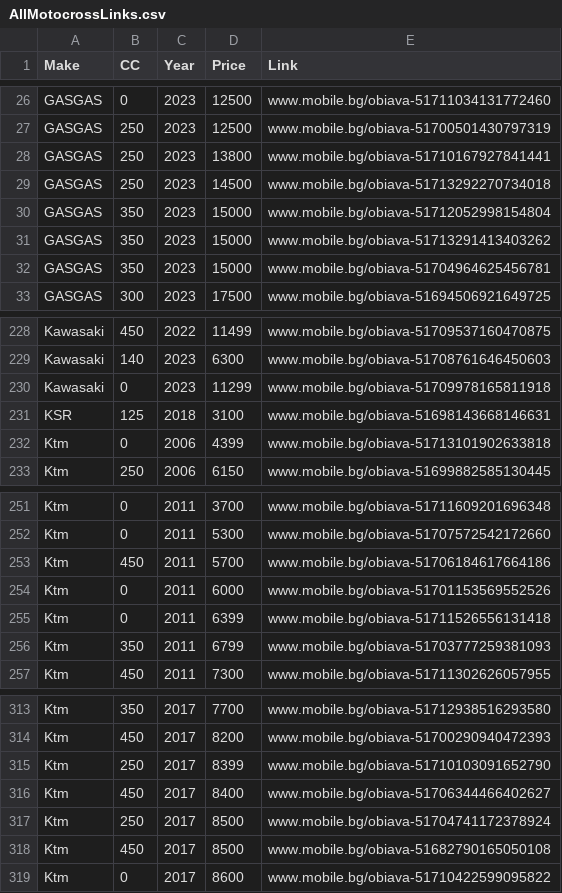
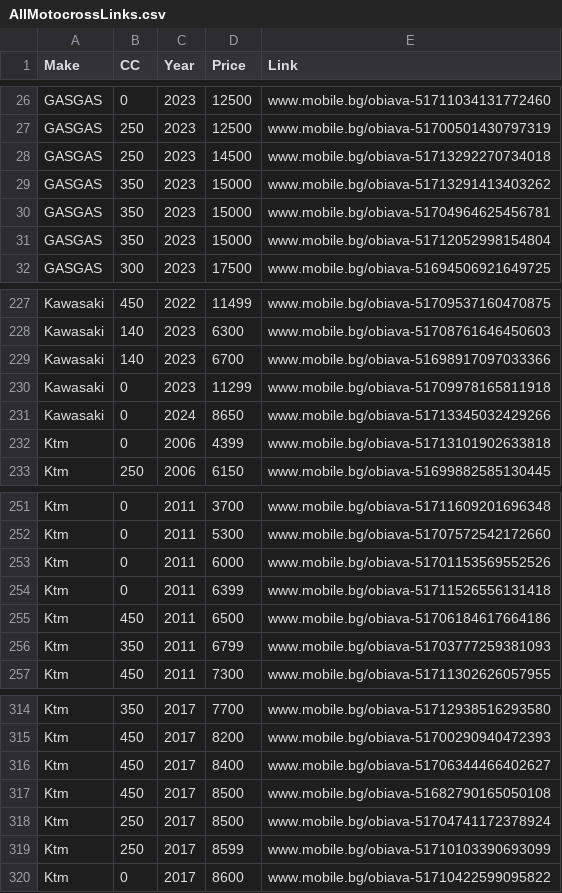
Before and after one commit to Vladislav-Tsekov/DirtX, a CSV file: DirtX.Scraper/Output/AllMotocrossLinks.csv, drawn as a sheet; only a part is shown, gaps mark what is left out; the diff covers the shown part only.

```diff
--- a/DirtX.Scraper/Output/AllMotocrossLinks.csv
+++ b/DirtX.Scraper/Output/AllMotocrossLinks.csv
@@ -27,7 +27,6 @@ GASGAS,0,2023,12500,www.mobile.bg/obiava-51711034131772460
 GASGAS,250,2023,12500,www.mobile.bg/obiava-51700501430797319
-GASGAS,250,2023,13800,www.mobile.bg/obiava-51710167927841441
 GASGAS,250,2023,14500,www.mobile.bg/obiava-51713292270734018
-GASGAS,350,2023,15000,www.mobile.bg/obiava-51712052998154804
 GASGAS,350,2023,15000,www.mobile.bg/obiava-51713291413403262
 GASGAS,350,2023,15000,www.mobile.bg/obiava-51704964625456781
+GASGAS,350,2023,15000,www.mobile.bg/obiava-51712052998154804
 GASGAS,300,2023,17500,www.mobile.bg/obiava-51694506921649725
@@ -229,4 +228,5 @@ Kawasaki,450,2022,11499,www.mobile.bg/obiava-51709537160470875
 Kawasaki,140,2023,6300,www.mobile.bg/obiava-51708761646450603
+Kawasaki,140,2023,6700,www.mobile.bg/obiava-51698917097033366
 Kawasaki,0,2023,11299,www.mobile.bg/obiava-51709978165811918
-KSR,125,2018,3100,www.mobile.bg/obiava-51698143668146631
+Kawasaki,0,2024,8650,www.mobile.bg/obiava-51713345032429266
 Ktm,0,2006,4399,www.mobile.bg/obiava-51713101902633818
@@ -252,5 +252,5 @@ Ktm,0,2011,3700,www.mobile.bg/obiava-51711609201696348
 Ktm,0,2011,5300,www.mobile.bg/obiava-51707572542172660
-Ktm,450,2011,5700,www.mobile.bg/obiava-51706184617664186
 Ktm,0,2011,6000,www.mobile.bg/obiava-51701153569552526
 Ktm,0,2011,6399,www.mobile.bg/obiava-51711526556131418
+Ktm,450,2011,6500,www.mobile.bg/obiava-51706184617664186
 Ktm,350,2011,6799,www.mobile.bg/obiava-51703777259381093
@@ -314,6 +315,6 @@ Ktm,350,2017,7700,www.mobile.bg/obiava-51712938516293580
 Ktm,450,2017,8200,www.mobile.bg/obiava-51700290940472393
-Ktm,250,2017,8399,www.mobile.bg/obiava-51710103091652790
 Ktm,450,2017,8400,www.mobile.bg/obiava-51706344466402627
+Ktm,450,2017,8500,www.mobile.bg/obiava-51682790165050108
 Ktm,250,2017,8500,www.mobile.bg/obiava-51704741172378924
-Ktm,450,2017,8500,www.mobile.bg/obiava-51682790165050108
+Ktm,250,2017,8599,www.mobile.bg/obiava-51710103390693099
 Ktm,0,2017,8600,www.mobile.bg/obiava-51710422599095822
```
Also changed, not shown: 10 added rows, 7 removed rows, 8 moved rows and 5 edited cells elsewhere in this file, DirtX.Scraper/Output/AvgPriceMotocross.csv, DirtX.Scraper/Output/MarketOutliers.csv, 39 other files.
